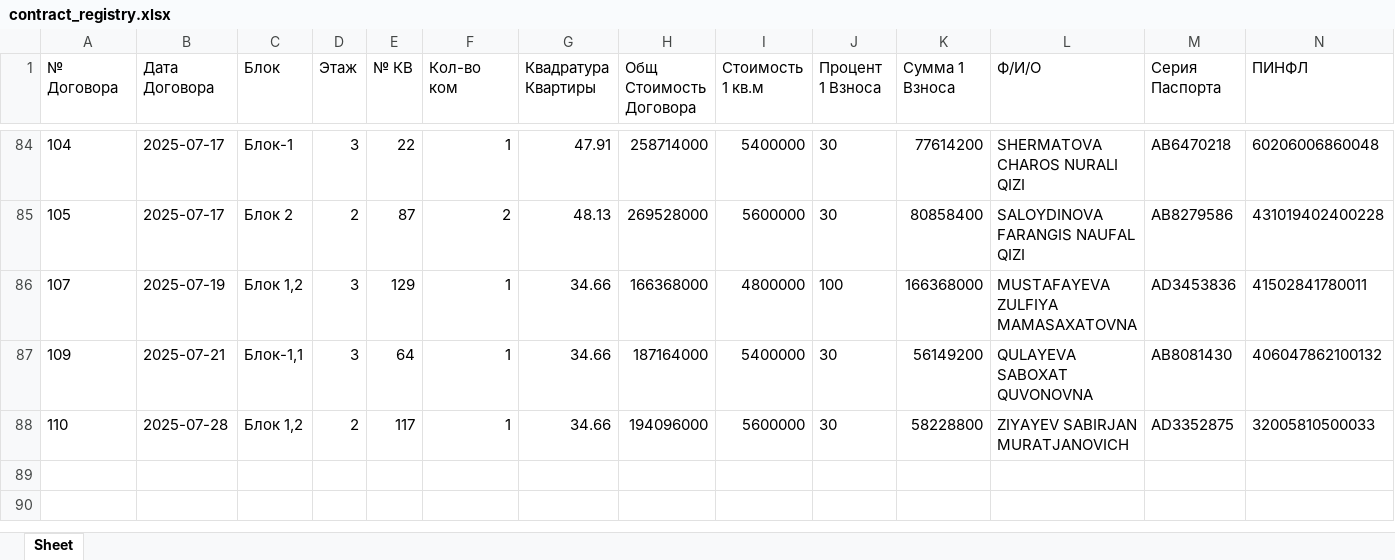
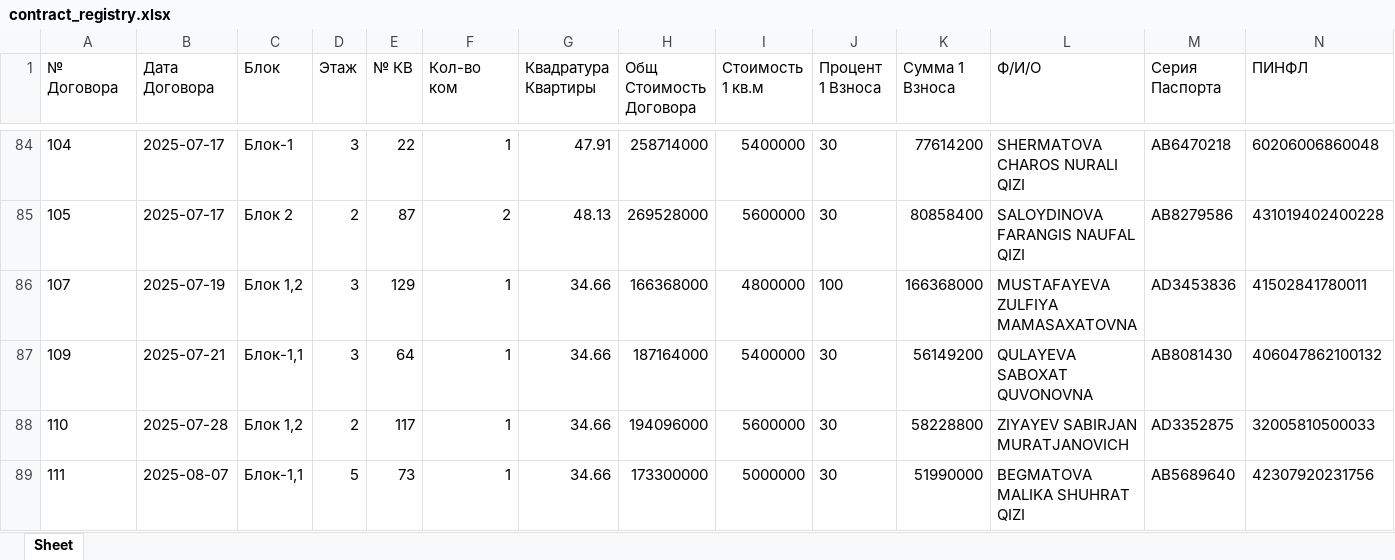
Before and after one commit to RealEstateDevw/RealEstate, an Excel workbook: static/Жилые_Комплексы/ЖК_Бахор/contract_registry.xlsx, sheet Sheet, drawn as a sheet; only a part is shown, gaps mark what is left out; values as stored, in another font and other column widths than the file's, no borders; rows hold the shown columns only; the diff names each change by its address in the sheet, - before the commit and + after, or states it on an @@ line.

```diff
--- a/static/Жилые_Комплексы/ЖК_Бахор/contract_registry.xlsx (sheet Sheet)
+++ b/static/Жилые_Комплексы/ЖК_Бахор/contract_registry.xlsx (sheet Sheet)
+row 89: 111 | 2025-08-07 | Блок-1,1 | 5 | 73 | 1 | 34.66 | 173300000 | 5000000 | 30 | 51990000 | BEGMATOVA MALIKA SHUHRAT QIZI | AB5689640 | 42307920231756
```
Also changed, not shown: static/Жилые_Комплексы/ЖК_Бахор/jk_data.xlsx, static/Жилые_Комплексы/ЖК_Рассвет/jk_data.xlsx, 1 other file.
